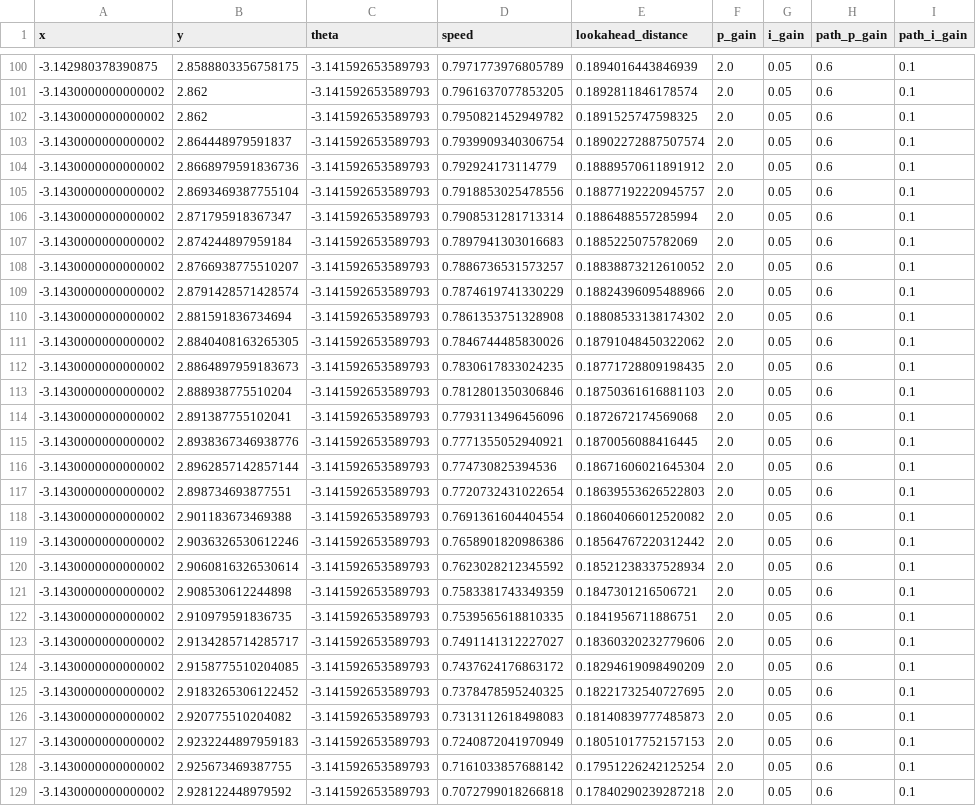
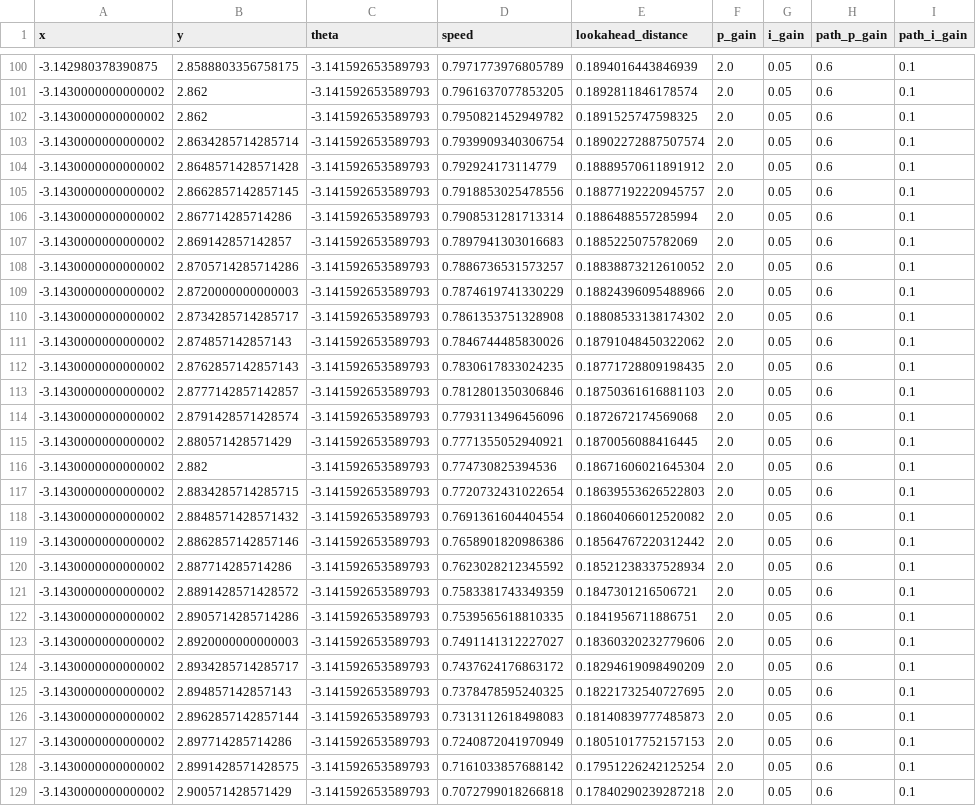
Before and after one commit to NeyagawaRobocons/chassis_haru_robo2024, a CSV file: pure_pursuit/csv/path12.csv, drawn as a sheet; only a part is shown, gaps mark what is left out; the diff covers the shown part only; the diff names each change by its address in the sheet, - before the commit and + after, or states it on an @@ line.

```diff
--- a/pure_pursuit/csv/path12.csv
+++ b/pure_pursuit/csv/path12.csv
-B103 (y): 2.864448979591837
+B103 (y): 2.8634285714285714
-B104 (y): 2.8668979591836736
+B104 (y): 2.8648571428571428
-B105 (y): 2.8693469387755104
+B105 (y): 2.8662857142857145
-B106 (y): 2.871795918367347
+B106 (y): 2.867714285714286
-B107 (y): 2.874244897959184
+B107 (y): 2.869142857142857
-B108 (y): 2.8766938775510207
+B108 (y): 2.8705714285714286
-B109 (y): 2.8791428571428574
+B109 (y): 2.8720000000000003
-B110 (y): 2.881591836734694
+B110 (y): 2.8734285714285717
-B111 (y): 2.8840408163265305
+B111 (y): 2.874857142857143
-B112 (y): 2.8864897959183673
+B112 (y): 2.8762857142857143
-B113 (y): 2.888938775510204
+B113 (y): 2.8777142857142857
-B114 (y): 2.891387755102041
+B114 (y): 2.8791428571428574
-B115 (y): 2.8938367346938776
+B115 (y): 2.880571428571429
-B116 (y): 2.8962857142857144
+B116 (y): 2.882
-B117 (y): 2.898734693877551
+B117 (y): 2.8834285714285715
-B118 (y): 2.901183673469388
+B118 (y): 2.8848571428571432
-B119 (y): 2.9036326530612246
+B119 (y): 2.8862857142857146
-B120 (y): 2.9060816326530614
+B120 (y): 2.887714285714286
-B121 (y): 2.908530612244898
+B121 (y): 2.8891428571428572
-B122 (y): 2.910979591836735
+B122 (y): 2.8905714285714286
-B123 (y): 2.9134285714285717
+B123 (y): 2.8920000000000003
-B124 (y): 2.9158775510204085
+B124 (y): 2.8934285714285717
-B125 (y): 2.9183265306122452
+B125 (y): 2.894857142857143
-B126 (y): 2.920775510204082
+B126 (y): 2.8962857142857144
-B127 (y): 2.9232244897959183
+B127 (y): 2.897714285714286
-B128 (y): 2.925673469387755
+B128 (y): 2.8991428571428575
-B129 (y): 2.928122448979592
+B129 (y): 2.900571428571429
```
Also changed, not shown: 22 edited cells elsewhere in this file, pure_pursuit/csv/path8.csv, pure_pursuit/csv/path9.csv, 1 other file.
